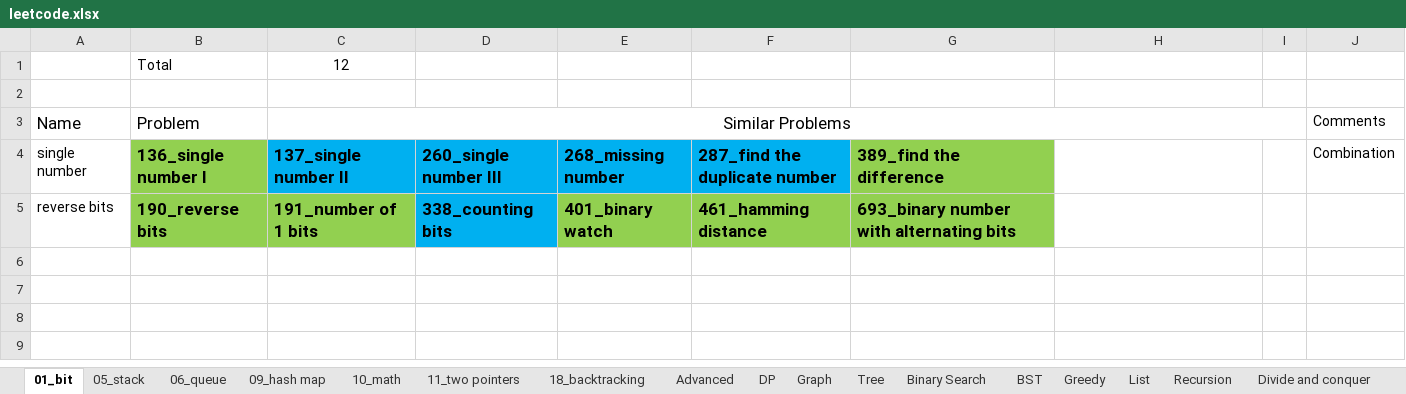
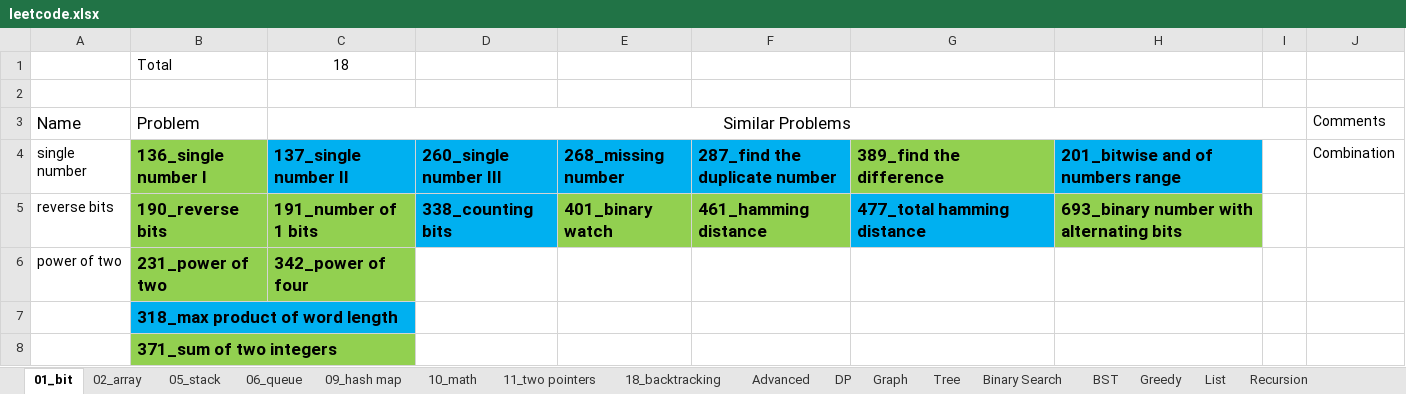
Before and after one commit to yxy379/leetcode, an Excel workbook: leetcode.xlsx, sheet 01_bit, drawn as a sheet; values as stored, in another font and other column widths than the file's, no borders; the diff names each change by its address in the sheet, - before the commit and + after, or states it on an @@ line.

```diff
--- a/leetcode.xlsx (sheet 01_bit)
+++ b/leetcode.xlsx (sheet 01_bit)
+sheet tab: 02_array
-C1 (137_single number II): 12
+C1 (137_single number II): 18
-H4: (empty)
+H4: 201_bitwise and of numbers range
-H4 fill: none
+H4 fill: #00B0F0
-G5 (389_find the difference): 693_binary number with alternating bits
+G5 (389_find the difference): 477_total hamming distance
-G5 fill: #92D050
+G5 fill: #00B0F0
-H5 (201_bitwise and of numbers range): (empty)
+H5 (201_bitwise and of numbers range): 693_binary number with alternating bits
-H5 fill: none
+H5 fill: #92D050
+row 6: power of two | 231_power of two | 342_power of four
+row 7:  | 318_max product of word length
+row 8:  | 371_sum of two integers
```
Also changed, not shown: sheet 09_hash map, sheet 10_math, 35 other files.
